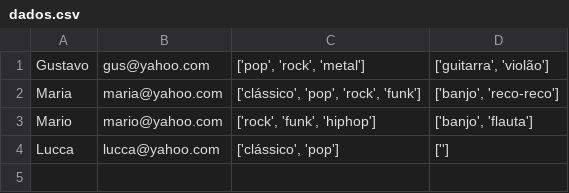
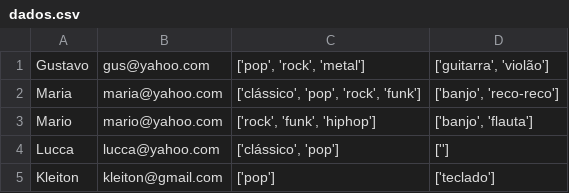
Before and after one commit to gperbone/topcoders-band-combination, a CSV file: dados.csv, drawn as a sheet.

```diff
--- a/dados.csv
+++ b/dados.csv
@@ -4 +4,2 @@ Mario,mario@yahoo.com,"['rock', 'funk', 'hiphop']","['banjo', 'flauta']"
 Lucca,lucca@yahoo.com,"['clássico', 'pop']","['']"
+Kleiton,kleiton@gmail.com,['pop'],['teclado']
```
Also changed, not shown: 1 other file.
